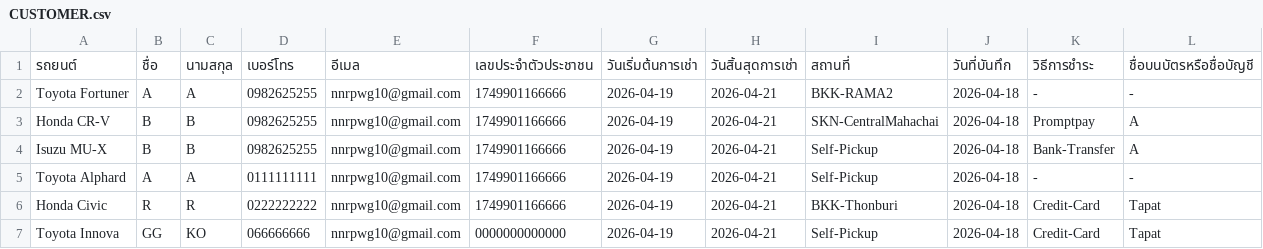
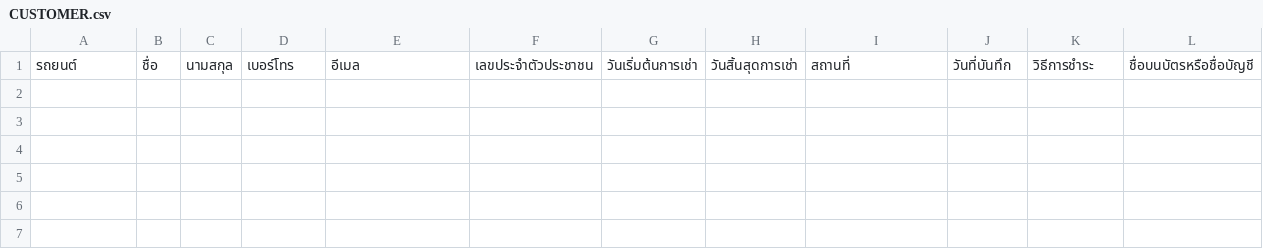
Before and after one commit to Txpxt-xuto/Project-idea, a CSV file: NEW-Website/CUSTOMER.csv, drawn as a sheet; only a part is shown; rows hold the shown columns only; the diff names each change by its address in the sheet, - before the commit and + after, or states it on an @@ line.

Commit message:
Update CUSTOMER.csv

```diff
--- a/NEW-Website/CUSTOMER.csv
+++ b/NEW-Website/CUSTOMER.csv
-row 2: Toyota Fortuner | A | A | 0982625255 | nnrpwg10@gmail.com | 1749901166666 | 2026-04-19 | 2026-04-21 | BKK-RAMA2 | 2026-04-18 | - | -
-row 3: Honda CR-V | B | B | 0982625255 | nnrpwg10@gmail.com | 1749901166666 | 2026-04-19 | 2026-04-21 | SKN-CentralMahachai | 2026-04-18 | Promptpay | A
-row 4: Isuzu MU-X | B | B | 0982625255 | nnrpwg10@gmail.com | 1749901166666 | 2026-04-19 | 2026-04-21 | Self-Pickup | 2026-04-18 | Bank-Transfer | A
-row 5: Toyota Alphard | A | A | 0111111111 | nnrpwg10@gmail.com | 1749901166666 | 2026-04-19 | 2026-04-21 | Self-Pickup | 2026-04-18 | - | -
-row 6: Honda Civic | R | R | 0222222222 | nnrpwg10@gmail.com | 1749901166666 | 2026-04-19 | 2026-04-21 | BKK-Thonburi | 2026-04-18 | Credit-Card | Tapat
-row 7: Toyota Innova | GG | KO | 066666666 | nnrpwg10@gmail.com | 0000000000000 | 2026-04-19 | 2026-04-21 | Self-Pickup | 2026-04-18 | Credit-Card | Tapat
```
